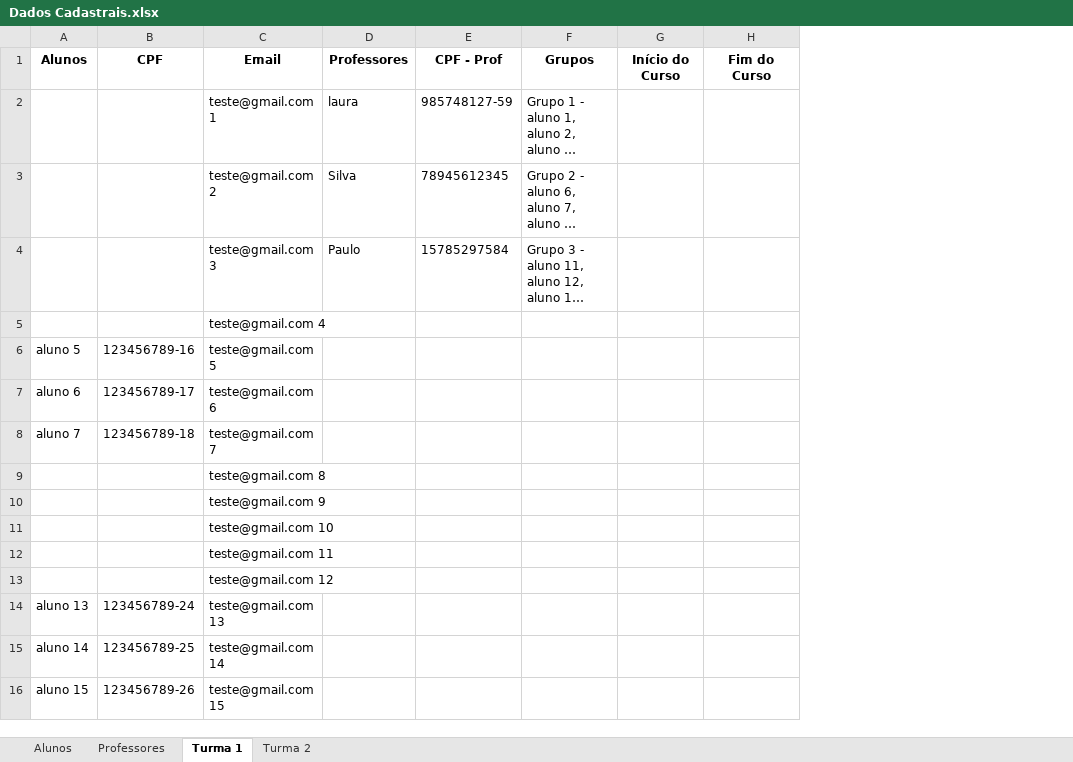
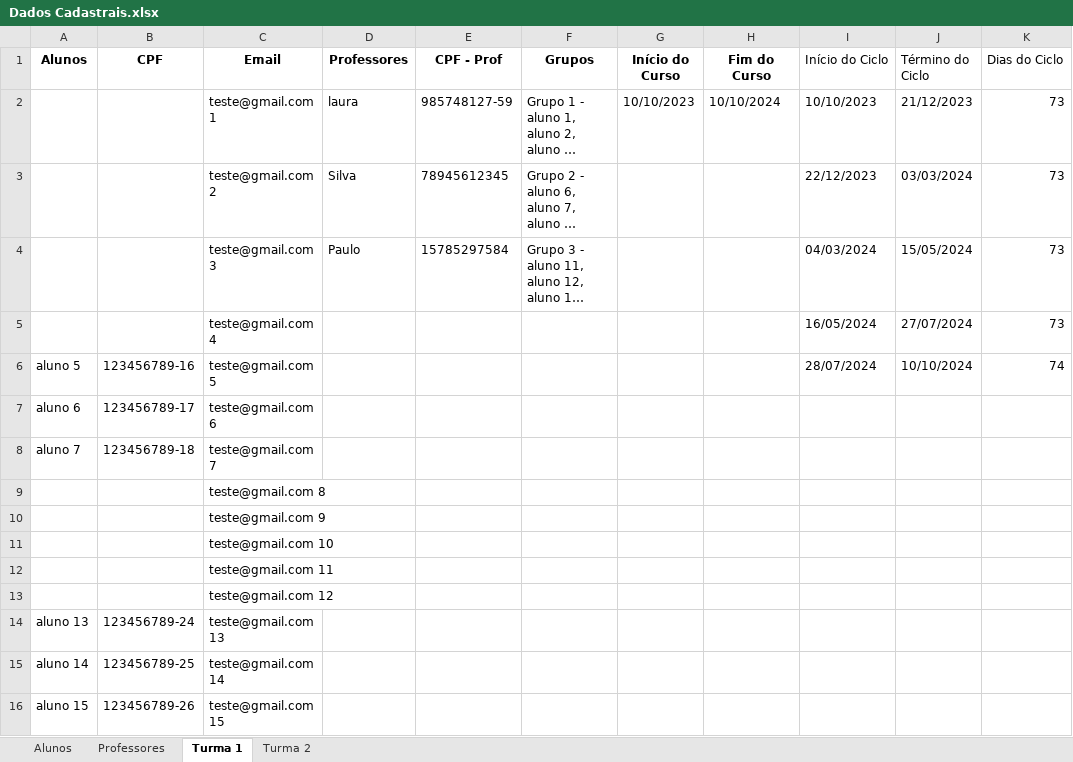
Before and after one commit to Porygon-Users/API-Porygon, an Excel workbook: Dados Cadastrais.xlsx, sheet Turma 1, drawn as a sheet; long unchanged cells end in …; values as stored, in another font and other column widths than the file's, no borders; the diff names each change by its address in the sheet, - before the commit and + after, or states it on an @@ line.

Commit message:
Semestre_e_Ciclos_de_entrega
Correções:
- Ao invés de ter duas opções, uma para criar semestre e outra para adicionar o ciclo, agora tem 1 opção que faz as duas
- Adição de dias de ciclo que terá cada ciclo, aparecendo tanto na planilha "Dados Cadastrais.xlsx" quanto no próprio terminal
:)

```diff
--- a/Dados Cadastrais.xlsx (sheet Turma 1)
+++ b/Dados Cadastrais.xlsx (sheet Turma 1)
+column I (Início do Ciclo), rows 2-6: 10/10/2023 | 22/12/2023 | 04/03/2024 | 16/05/2024 | 28/07/2024
+column J (Término do Ciclo), rows 2-6: 21/12/2023 | 03/03/2024 | 15/05/2024 | 27/07/2024 | 10/10/2024
+column K (Dias do Ciclo), rows 2-6: 73 | 73 | 73 | 73 | 74
-G2 (Início do Curso): (empty)
+G2 (Início do Curso): 10/10/2023
-H2 (Fim do Curso): (empty)
+H2 (Fim do Curso): 10/10/2024
```
Also changed, not shown: sheet Turma 2, Sistema/Dados Cadastrais.xlsx, 1 other file.
